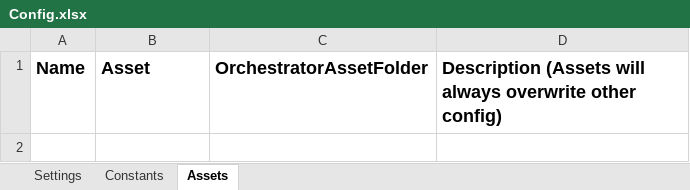
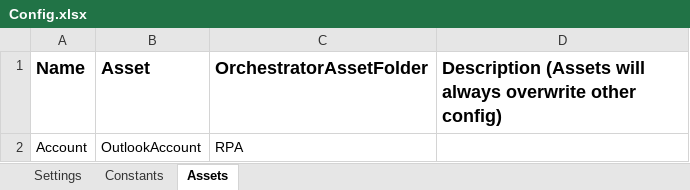
Before and after one commit to VladRo26/RpaProjectPerfomer, an Excel workbook: Data/Config.xlsx, sheet Assets, drawn as a sheet; values as stored, in another font and other column widths than the file's, no borders; the diff names each change by its address in the sheet, - before the commit and + after, or states it on an @@ line.

```diff
--- a/Data/Config.xlsx (sheet Assets)
+++ b/Data/Config.xlsx (sheet Assets)
+row 2: Account | OutlookAccount | RPA
```
Also changed, not shown: 5 other files.
